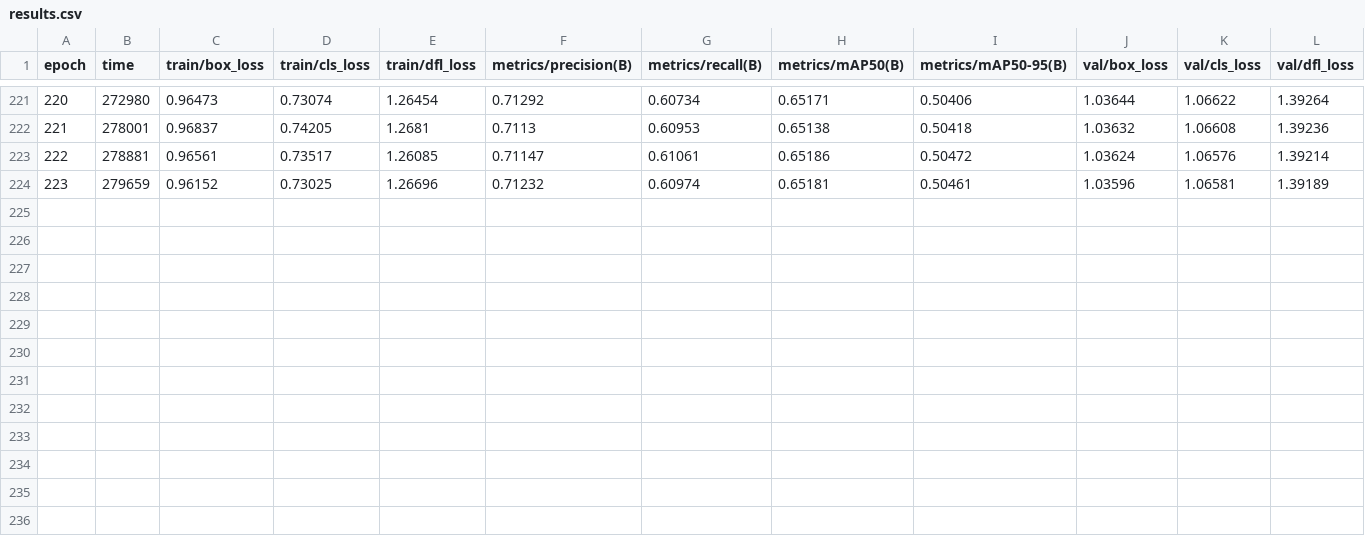
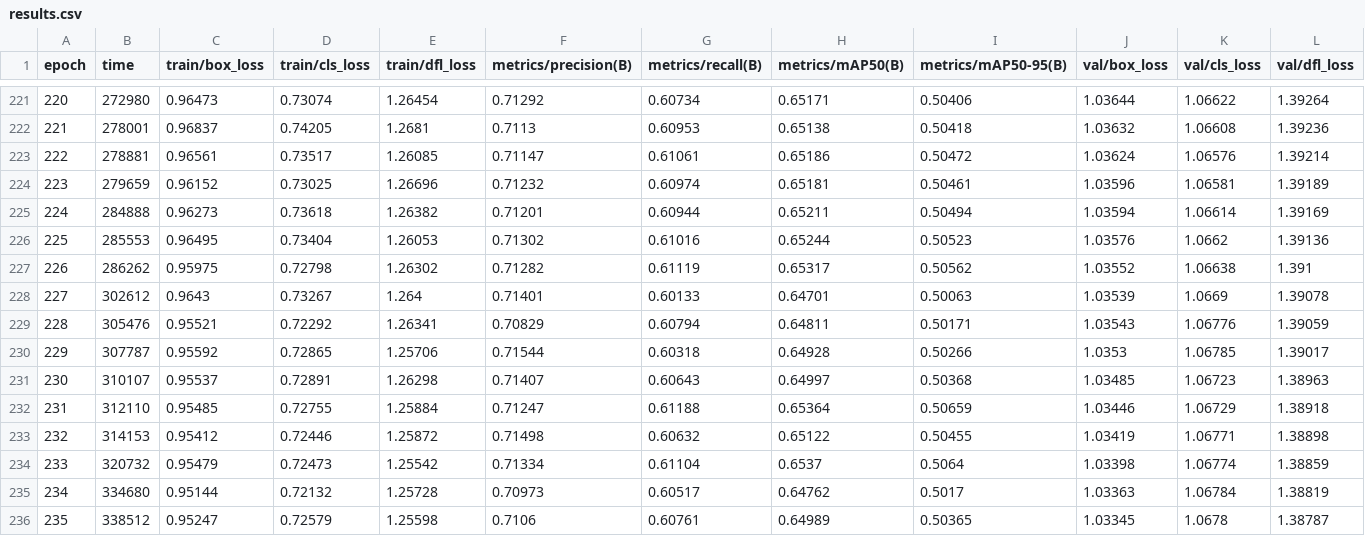
Before and after one commit to qweujf/yolov11_obb_dota, a CSV file: runs/obb/mca_attention/results.csv, drawn as a sheet; only a part is shown, gaps mark what is left out; rows hold the shown columns only; the diff names each change by its address in the sheet, - before the commit and + after, or states it on an @@ line.

```diff
--- a/runs/obb/mca_attention/results.csv
+++ b/runs/obb/mca_attention/results.csv
+row 225: 224 | 284888 | 0.96273 | 0.73618 | 1.26382 | 0.71201 | 0.60944 | 0.65211 | 0.50494 | 1.03594 | 1.06614 | 1.39169
+row 226: 225 | 285553 | 0.96495 | 0.73404 | 1.26053 | 0.71302 | 0.61016 | 0.65244 | 0.50523 | 1.03576 | 1.0662 | 1.39136
+row 227: 226 | 286262 | 0.95975 | 0.72798 | 1.26302 | 0.71282 | 0.61119 | 0.65317 | 0.50562 | 1.03552 | 1.06638 | 1.391
+row 228: 227 | 302612 | 0.9643 | 0.73267 | 1.264 | 0.71401 | 0.60133 | 0.64701 | 0.50063 | 1.03539 | 1.0669 | 1.39078
+row 229: 228 | 305476 | 0.95521 | 0.72292 | 1.26341 | 0.70829 | 0.60794 | 0.64811 | 0.50171 | 1.03543 | 1.06776 | 1.39059
+row 230: 229 | 307787 | 0.95592 | 0.72865 | 1.25706 | 0.71544 | 0.60318 | 0.64928 | 0.50266 | 1.0353 | 1.06785 | 1.39017
+row 231: 230 | 310107 | 0.95537 | 0.72891 | 1.26298 | 0.71407 | 0.60643 | 0.64997 | 0.50368 | 1.03485 | 1.06723 | 1.38963
+row 232: 231 | 312110 | 0.95485 | 0.72755 | 1.25884 | 0.71247 | 0.61188 | 0.65364 | 0.50659 | 1.03446 | 1.06729 | 1.38918
+row 233: 232 | 314153 | 0.95412 | 0.72446 | 1.25872 | 0.71498 | 0.60632 | 0.65122 | 0.50455 | 1.03419 | 1.06771 | 1.38898
+row 234: 233 | 320732 | 0.95479 | 0.72473 | 1.25542 | 0.71334 | 0.61104 | 0.6537 | 0.5064 | 1.03398 | 1.06774 | 1.38859
+row 235: 234 | 334680 | 0.95144 | 0.72132 | 1.25728 | 0.70973 | 0.60517 | 0.64762 | 0.5017 | 1.03363 | 1.06784 | 1.38819
+row 236: 235 | 338512 | 0.95247 | 0.72579 | 1.25598 | 0.7106 | 0.60761 | 0.64989 | 0.50365 | 1.03345 | 1.0678 | 1.38787
```
Also changed, not shown: 5 other files.
